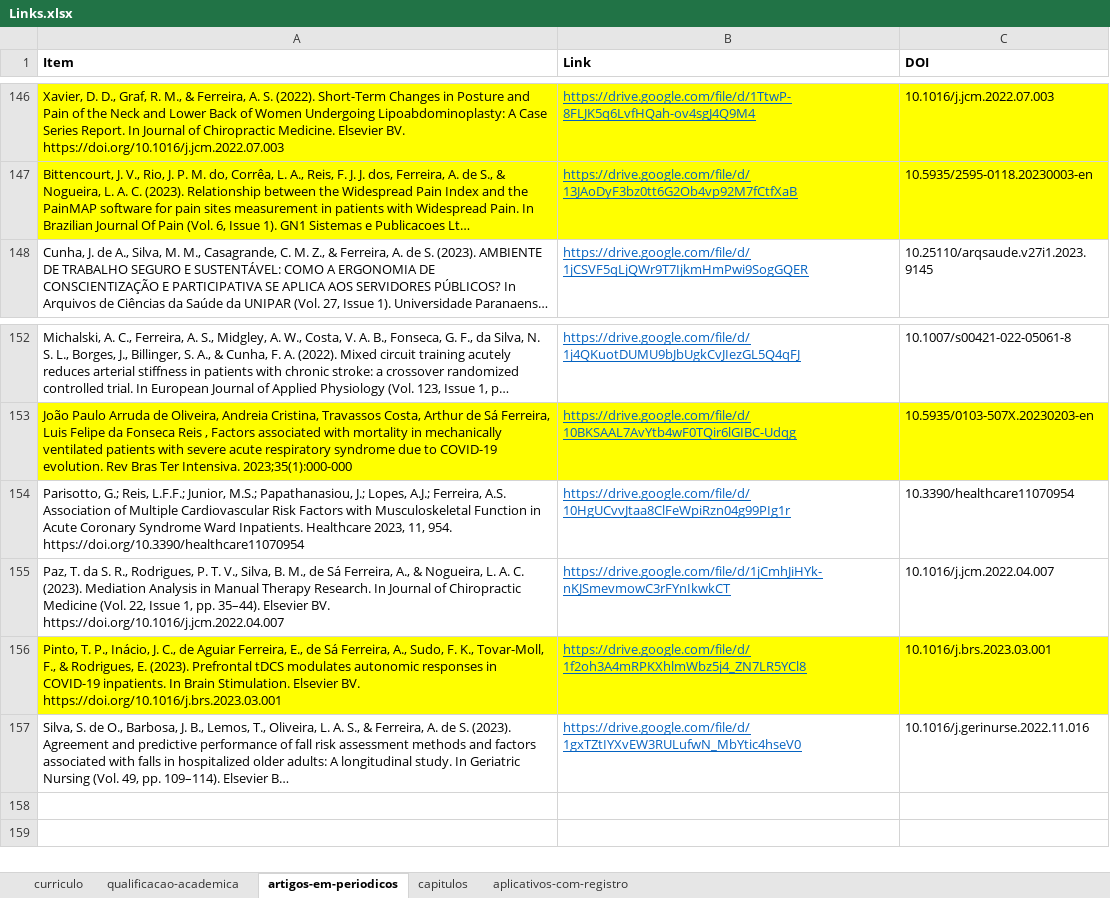
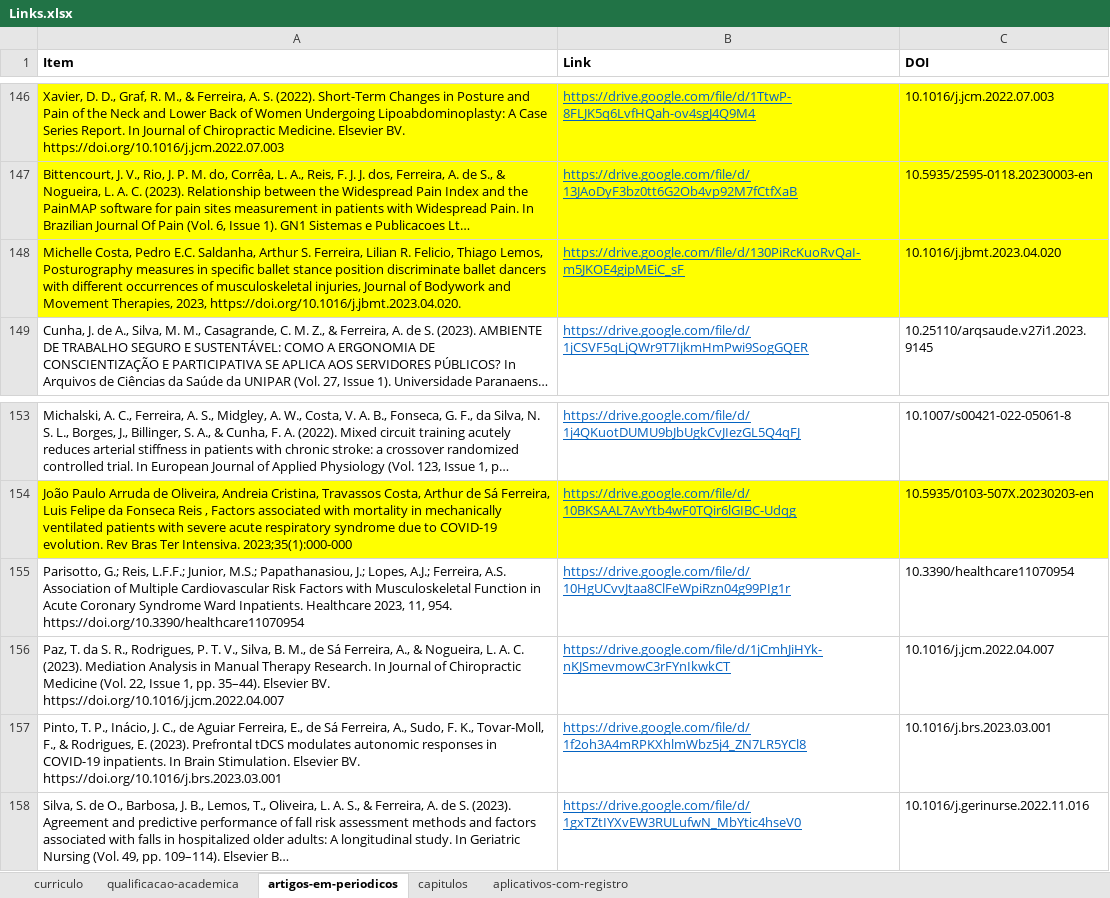
Before and after one commit to FerreiraAS/Ciencia-com-R-Consultoria, an Excel workbook: Links.xlsx, sheet artigos-em-periodicos, drawn as a sheet; only a part is shown, gaps mark what is left out; long unchanged cells end in …; values as stored, in another font and other column widths than the file's, no borders; conditional formats not drawn; addresses are those after the commit; the diff names each change by its address in the sheet, - before the commit and + after, or states it on an @@ line.

```diff
--- a/Links.xlsx (sheet artigos-em-periodicos)
+++ b/Links.xlsx (sheet artigos-em-periodicos)
+row 148: Michelle Costa, Pedro E.C. Saldanha, Arthur S. Ferreira, Lilian R. Felicio, Thiago Lemos, Posturography measures in specific ballet stance position discriminate ballet dancers with different occurrences of musculoskeletal injuries, Journal of Bodywork and Movement Therapies, 2023, https://doi.org/10.1016/j.jbmt.2023.04.020. | https://drive.google.com/file/d/130PiRcKuoRvQaI-m5JKOE4gipMEiC_sF | 10.1016/j.jbmt.2023.04.020
-A157:C157 fill: #FFFF00
+A157:C157 fill: none
```
Also changed, not shown: docs/Links.xlsx, 23 other files.
